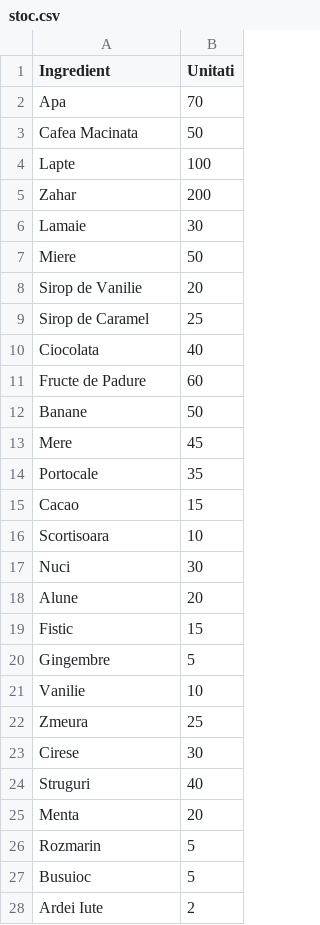
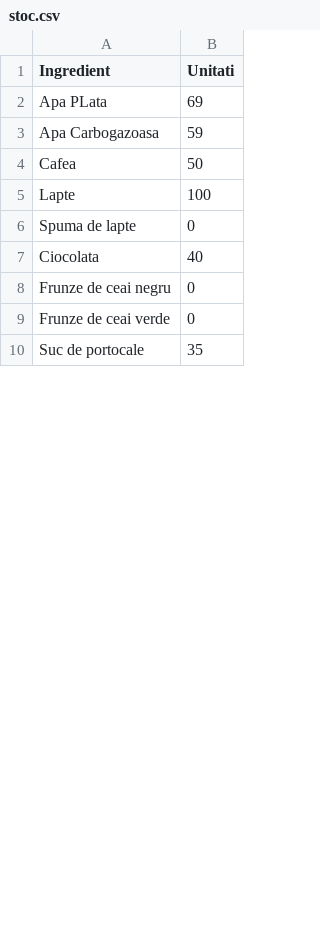
Before and after one commit to fabian-joita/Chain-of-Cafes-POO_c-, a CSV file: CoffeManagementSystem/CSV_FILES/Bucuresti/stoc.csv, drawn as a sheet; only a part is shown; the diff covers the shown part only.

```diff
--- a/CoffeManagementSystem/CSV_FILES/Bucuresti/stoc.csv
+++ b/CoffeManagementSystem/CSV_FILES/Bucuresti/stoc.csv
@@ -1,28 +1,10 @@
 Ingredient,Unitati
-Apa,70
-Cafea Macinata,50
+Apa PLata,69
+Apa Carbogazoasa,59
+Cafea,50
 Lapte,100
-Zahar,200
-Lamaie,30
-Miere,50
-Sirop de Vanilie,20
-Sirop de Caramel,25
+Spuma de lapte,0
 Ciocolata,40
-Fructe de Padure,60
-Banane,50
-Mere,45
-Portocale,35
-Cacao,15
-Scortisoara,10
-Nuci,30
-Alune,20
-Fistic,15
-Gingembre,5
-Vanilie,10
-Zmeura,25
-Cirese,30
-Struguri,40
-Menta,20
-Rozmarin,5
-Busuioc,5
-Ardei Iute,2
+Frunze de ceai negru,0
+Frunze de ceai verde,0
+Suc de portocale,35
```
Also changed, not shown: 17 added rows, 32 removed rows, 4 moved rows and 6 edited cells elsewhere in this file, CoffeManagementSystem/CSV_FILES/Bucuresti/Angajati_Functii.csv, CoffeManagementSystem/CSV_FILES/Bucuresti/Comenzi.csv, 18 other files.
